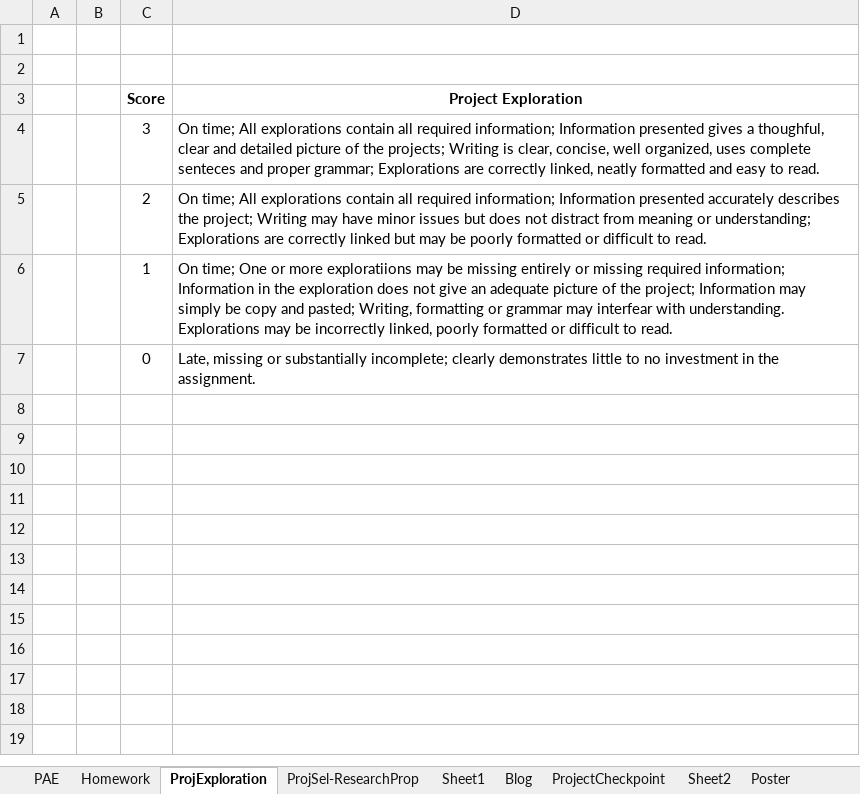
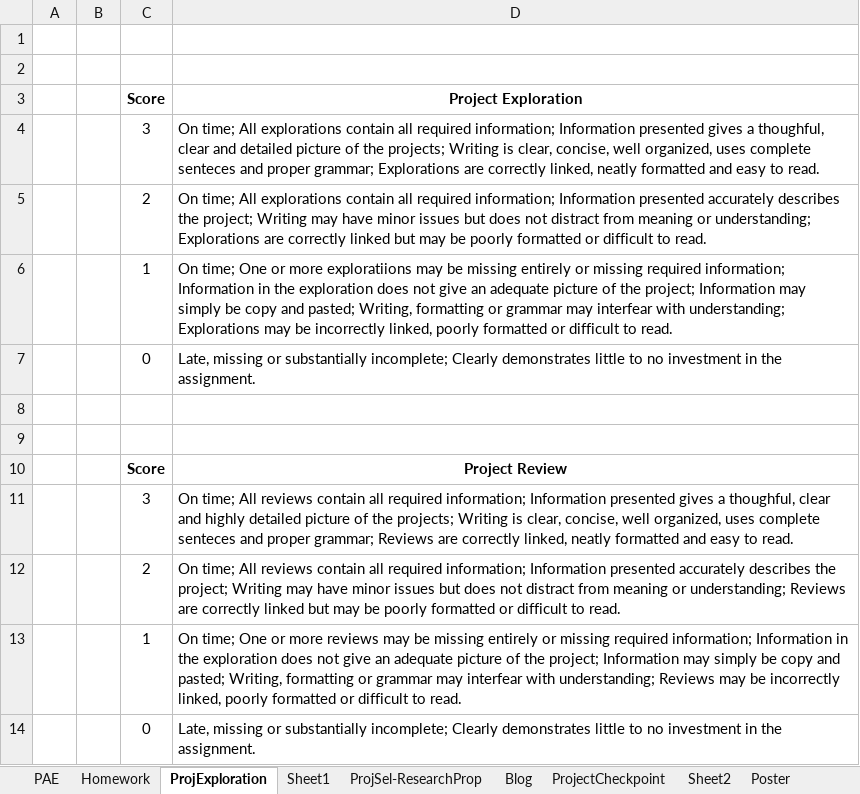
Before and after one commit to Dickinson-COMP-491-492/website, an Excel workbook: docs/Rubrics.xlsx, sheet ProjExploration, drawn as a sheet; values as stored, in another font and other column widths than the file's, no borders; the diff names each change by its address in the sheet, - before the commit and + after, or states it on an @@ line.

Commit message:
Updeated Rubrics sheet

```diff
--- a/docs/Rubrics.xlsx (sheet ProjExploration)
+++ b/docs/Rubrics.xlsx (sheet ProjExploration)
@@ sheet tab order changed: PAE | Homework | ProjExploration | Sheet1 | ProjSel-ResearchProp | Blog | ProjectCheckpoint | Sheet2 | Poster @@
-D6 (Project Exploration): …interfear with understanding. Explorations may…
+D6 (Project Exploration): …interfear with understanding; Explorations may…
-D7 (Project Exploration): …substantially incomplete; clearly demonstrates little…
+D7 (Project Exploration): …substantially incomplete; Clearly demonstrates little…
+row 8: (empty)
+row 9: (empty)
+row 10:  |  | Score | Project Review
+row 11:  |  | 3 | On time; All reviews contain all required information; Information presented gives a thoughful, clear and highly detailed picture of the projects; Writing is clear, concise, well organized, uses complete senteces and proper grammar; Reviews are correctly linked, neatly formatted and easy to read.
+row 12:  |  | 2 | On time; All reviews contain all required information; Information presented accurately describes the project; Writing may have minor issues but does not distract from meaning or understanding; Reviews are correctly linked but may be poorly formatted or difficult to read.
+row 13:  |  | 1 | On time; One or more reviews may be missing entirely or missing required information; Information in the exploration does not give an adequate picture of the project; Information may simply be copy and pasted; Writing, formatting or grammar may interfear with understanding; Reviews may be incorrectly linked, poorly formatted or difficult to read.
+row 14:  |  | 0 | Late, missing or substantially incomplete; Clearly demonstrates little to no investment in the assignment.
```
